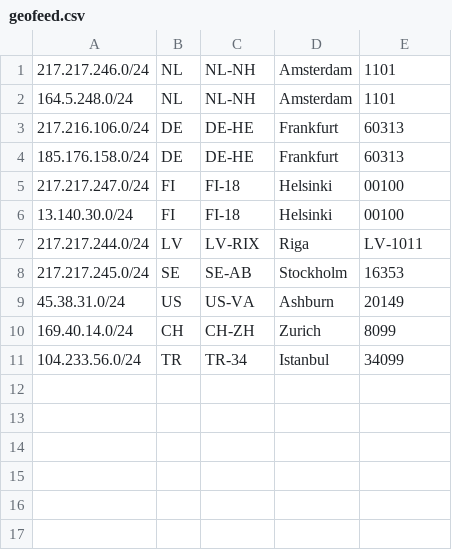
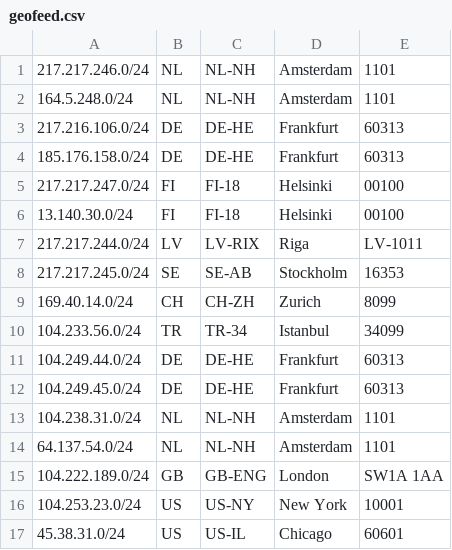
Before and after one commit to interhiveou/geo, a CSV file: geofeed.csv, drawn as a sheet; removed rows and columns are numbered as before the commit, all else as after; the diff names each change by its address in the sheet, - before the commit and + after, or states it on an @@ line.

Commit message:
Update geofeed.csv

```diff
--- a/geofeed.csv
+++ b/geofeed.csv
-row 9: 45.38.31.0/24 | US | US-VA | Ashburn | 20149
+row 11: 104.249.44.0/24 | DE | DE-HE | Frankfurt | 60313
+row 12: 104.249.45.0/24 | DE | DE-HE | Frankfurt | 60313
+row 13: 104.238.31.0/24 | NL | NL-NH | Amsterdam | 1101
+row 14: 64.137.54.0/24 | NL | NL-NH | Amsterdam | 1101
+row 15: 104.222.189.0/24 | GB | GB-ENG | London | SW1A 1AA
+row 16: 104.253.23.0/24 | US | US-NY | New York | 10001
+row 17: 45.38.31.0/24 | US | US-IL | Chicago | 60601
```
